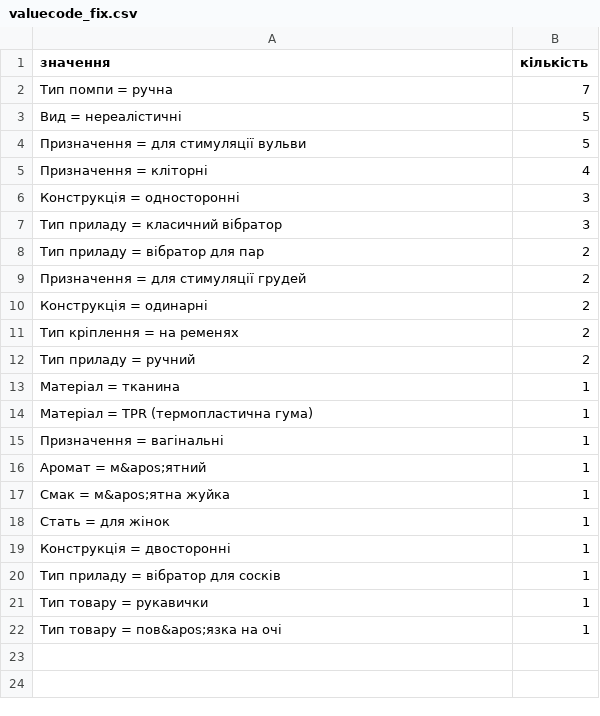
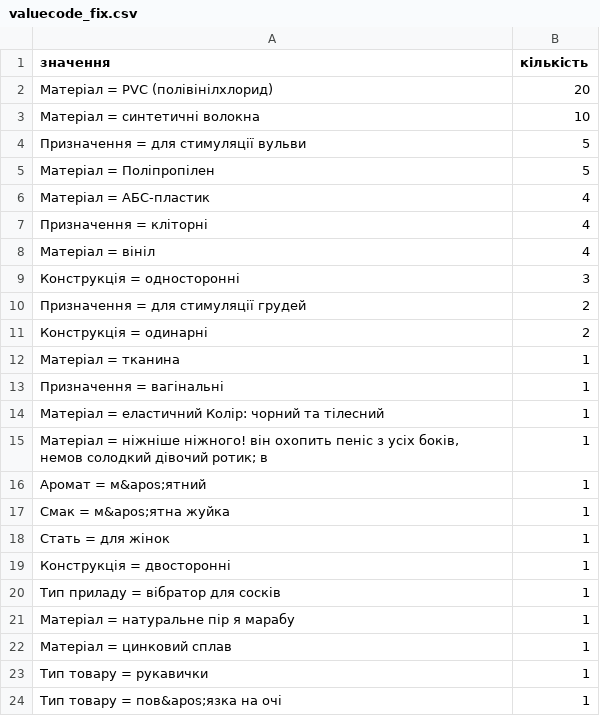
Before and after one commit to klatch1shop-ai/affilate_aggent, a CSV file: exports/valuecode_fix.csv, drawn as a sheet.

```diff
--- a/exports/valuecode_fix.csv
+++ b/exports/valuecode_fix.csv
@@ -1,16 +1,16 @@
 значення,кількість
-"Тип помпи = ручна",7
-"Вид = нереалістичні",5
+"Матеріал = PVC (полівінілхлорид)",20
+"Матеріал = синтетичні волокна",10
 "Призначення = для стимуляції вульви",5
+"Матеріал = Поліпропілен",5
+"Матеріал = АБС-пластик",4
 "Призначення = кліторні",4
+"Матеріал = вініл",4
 "Конструкція = односторонні",3
-"Тип приладу = класичний вібратор",3
-"Тип приладу = вібратор для пар",2
 "Призначення = для стимуляції грудей",2
 "Конструкція = одинарні",2
-"Тип кріплення = на ременях",2
-"Тип приладу = ручний",2
 "Матеріал = тканина",1
-"Матеріал = TPR (термопластична гума)",1
 "Призначення = вагінальні",1
+"Матеріал = еластичний Колір: чорний та тілесний",1
+"Матеріал = ніжніше ніжного! він охопить пеніс з усіх боків, немов солодкий дівочий ротик; в",1
 "Аромат = м&apos;ятний",1
@@ -20,2 +20,4 @@
 "Тип приладу = вібратор для сосків",1
+"Матеріал = натуральне пір я марабу",1
+"Матеріал = цинковий сплав",1
 "Тип товару = рукавички",1
```
Also changed, not shown: 17 other files.
